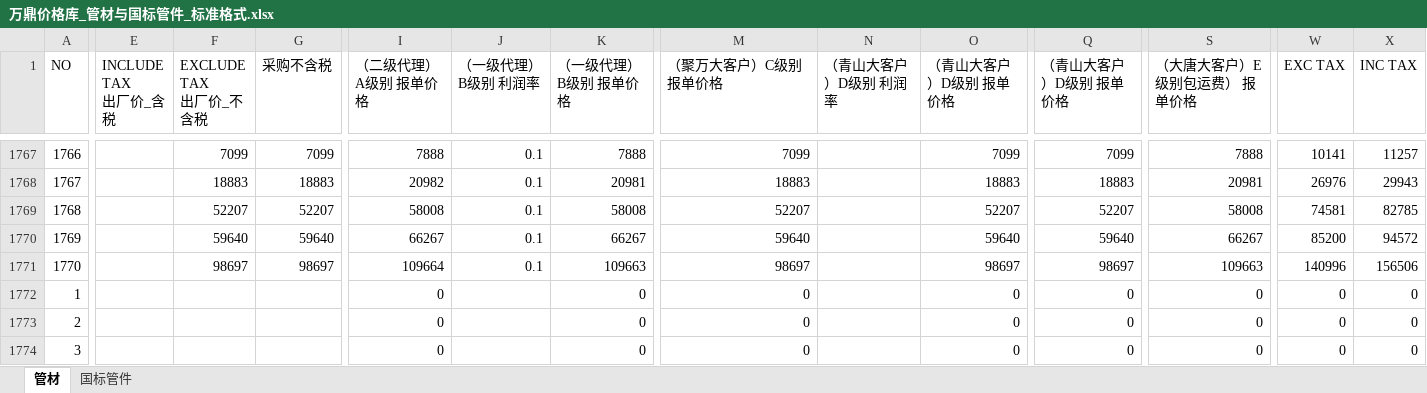
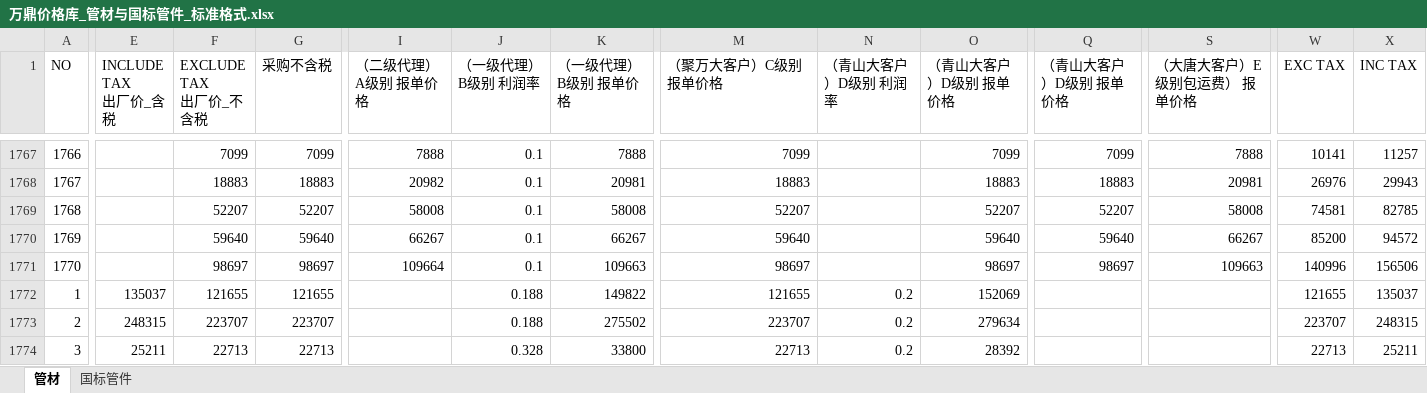
Before and after one commit to JASMINE145-ACT/agent-team-v3, an Excel workbook: data/万鼎价格库_管材与国标管件_标准格式.xlsx, sheet 管材, drawn as a sheet; only a part is shown, gaps mark what is left out; values as stored, in another font and other column widths than the file's, no borders; the diff covers the shown part only; the diff names each change by its address in the sheet, - before the commit and + after, or states it on an @@ line.

```diff
--- a/data/万鼎价格库_管材与国标管件_标准格式.xlsx (sheet 管材)
+++ b/data/万鼎价格库_管材与国标管件_标准格式.xlsx (sheet 管材)
-E1772 (INCLUDE TAX 出厂价_含税): (empty)
+E1772 (INCLUDE TAX 出厂价_含税): 135037
-F1772 (EXCLUDE TAX 出厂价_不含税): (empty)
+F1772 (EXCLUDE TAX 出厂价_不含税): 121655
-G1772 (采购不含税): (empty)
+G1772 (采购不含税): 121655
-I1772:I1774 (（二级代理）A级别 报单价格): 0
+I1772:I1774 (（二级代理）A级别 报单价格): (empty)
-J1772:J1773 (（一级代理）B级别 利润率): (empty)
+J1772:J1773 (（一级代理）B级别 利润率): 0.188
-K1772 (（一级代理）B级别 报单价格): 0
+K1772 (（一级代理）B级别 报单价格): 149822
-M1772 (（聚万大客户）C级别报单价格): 0
+M1772 (（聚万大客户）C级别报单价格): 121655
-N1772:N1774 (（青山大客户）D级别 利润率): (empty)
+N1772:N1774 (（青山大客户）D级别 利润率): 0.2
-O1772 (（青山大客户）D级别 报单价格): 0
+O1772 (（青山大客户）D级别 报单价格): 152069
-Q1772:Q1774 (（青山大客户）D级别 报单价格): 0
+Q1772:Q1774 (（青山大客户）D级别 报单价格): (empty)
-S1772:S1774 (（大唐大客户）E级别包运费） 报单价格): 0
+S1772:S1774 (（大唐大客户）E级别包运费） 报单价格): (empty)
-W1772 (EXC TAX): 0
+W1772 (EXC TAX): 121655
-X1772 (INC TAX): 0
+X1772 (INC TAX): 135037
-E1773 (INCLUDE TAX 出厂价_含税): (empty)
+E1773 (INCLUDE TAX 出厂价_含税): 248315
-F1773 (EXCLUDE TAX 出厂价_不含税): (empty)
+F1773 (EXCLUDE TAX 出厂价_不含税): 223707
-G1773 (采购不含税): (empty)
+G1773 (采购不含税): 223707
-K1773 (（一级代理）B级别 报单价格): 0
+K1773 (（一级代理）B级别 报单价格): 275502
-M1773 (（聚万大客户）C级别报单价格): 0
+M1773 (（聚万大客户）C级别报单价格): 223707
-O1773 (（青山大客户）D级别 报单价格): 0
+O1773 (（青山大客户）D级别 报单价格): 279634
-W1773 (EXC TAX): 0
+W1773 (EXC TAX): 223707
-X1773 (INC TAX): 0
+X1773 (INC TAX): 248315
-E1774 (INCLUDE TAX 出厂价_含税): (empty)
+E1774 (INCLUDE TAX 出厂价_含税): 25211
-F1774 (EXCLUDE TAX 出厂价_不含税): (empty)
+F1774 (EXCLUDE TAX 出厂价_不含税): 22713
-G1774 (采购不含税): (empty)
+G1774 (采购不含税): 22713
-J1774 (（一级代理）B级别 利润率): (empty)
+J1774 (（一级代理）B级别 利润率): 0.328
-K1774 (（一级代理）B级别 报单价格): 0
+K1774 (（一级代理）B级别 报单价格): 33800
-M1774 (（聚万大客户）C级别报单价格): 0
+M1774 (（聚万大客户）C级别报单价格): 22713
-O1774 (（青山大客户）D级别 报单价格): 0
+O1774 (（青山大客户）D级别 报单价格): 28392
-W1774 (EXC TAX): 0
+W1774 (EXC TAX): 22713
-X1774 (INC TAX): 0
+X1774 (INC TAX): 25211
```
Also changed, not shown: 832 edited cells elsewhere in this sheet, 37 other files.
